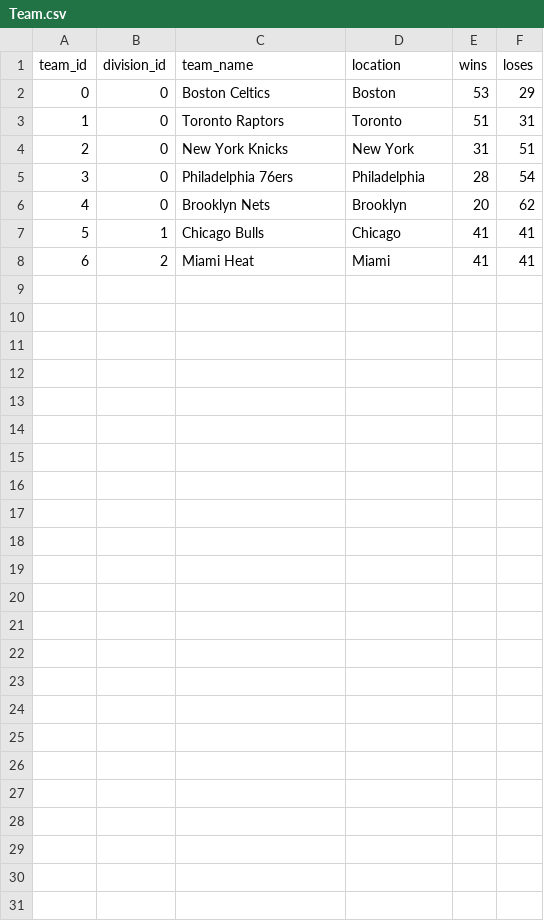
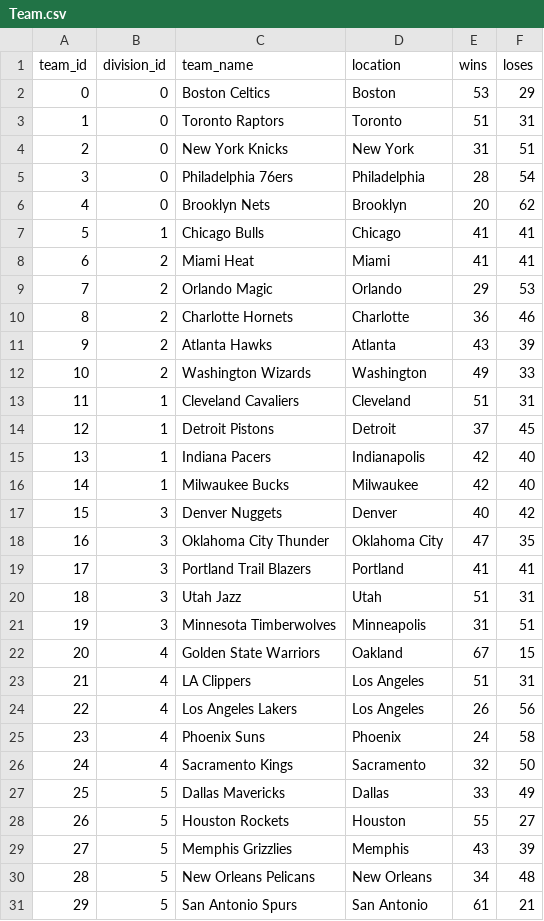
Before and after one commit to nbadatabase/DatabaseProject, a CSV file: data/Team.csv, drawn as a sheet.

Commit message:
Filled in the data for team table and team stats

```diff
--- a/data/Team.csv
+++ b/data/Team.csv
@@ -8 +8,24 @@ team_id,division_id,team_name,location,wins,loses
 6,2,Miami Heat,Miami,41,41
+7,2,Orlando Magic,Orlando,29,53
+8,2,Charlotte Hornets,Charlotte,36,46
+9,2,Atlanta Hawks,Atlanta,43,39
+10,2,Washington Wizards,Washington,49,33
+11,1,Cleveland Cavaliers,Cleveland,51,31
+12,1,Detroit Pistons,Detroit,37,45
+13,1,Indiana Pacers,Indianapolis,42,40
+14,1,Milwaukee Bucks,Milwaukee,42,40
+15,3,Denver Nuggets,Denver,40,42
+16,3,Oklahoma City Thunder,Oklahoma City,47,35
+17,3,Portland Trail Blazers,Portland ,41,41
+18,3,Utah Jazz,Utah,51,31
+19,3,Minnesota Timberwolves,Minneapolis,31,51
+20,4,Golden State Warriors,Oakland,67,15
+21,4,LA Clippers,Los Angeles,51,31
+22,4,Los Angeles Lakers,Los Angeles,26,56
+23,4,Phoenix Suns,Phoenix,24,58
+24,4,Sacramento Kings,Sacramento,32,50
+25,5,Dallas Mavericks,Dallas,33,49
+26,5,Houston Rockets,Houston,55,27
+27,5,Memphis Grizzlies,Memphis,43,39
+28,5,New Orleans Pelicans,New Orleans,34,48
+29,5,San Antonio Spurs,San Antonio,61,21
```
Also changed, not shown: data/TeamStats.csv.
